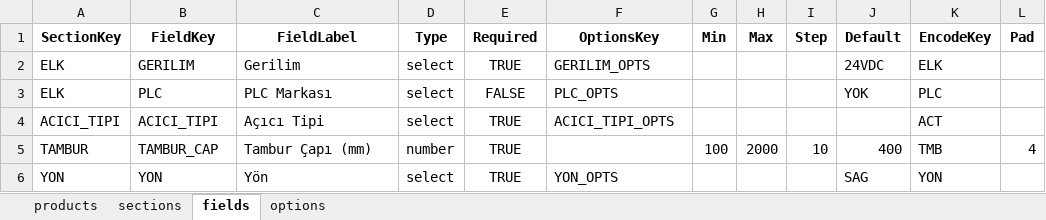
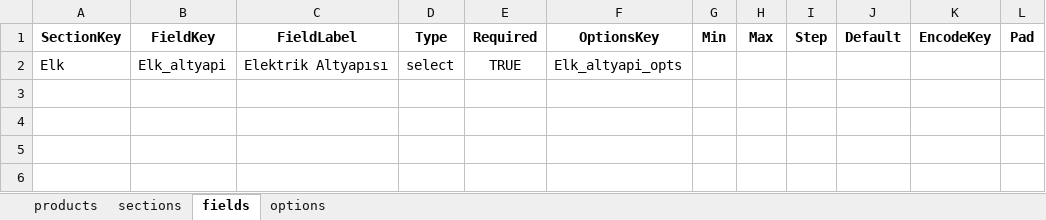
Before and after one commit to hsnylmz1837/uzun_kod_olustur_v6, an Excel workbook: data/schema.xlsx, sheet fields, drawn as a sheet; values as stored, in another font and other column widths than the file's, no borders; removed rows and columns are numbered as before the commit, all else as after; the diff names each change by its address in the sheet, - before the commit and + after, or states it on an @@ line.

```diff
--- a/data/schema.xlsx (sheet fields)
+++ b/data/schema.xlsx (sheet fields)
-row 2: ELK | GERILIM | Gerilim | select | TRUE | GERILIM_OPTS |  |  |  | 24VDC | ELK
-row 3: ELK | PLC | PLC Markası | select | FALSE | PLC_OPTS |  |  |  | YOK | PLC
-row 4: ACICI_TIPI | ACICI_TIPI | Açıcı Tipi | select | TRUE | ACICI_TIPI_OPTS |  |  |  |  | ACT
-row 5: TAMBUR | TAMBUR_CAP | Tambur Çapı (mm) | number | TRUE |  | 100 | 2000 | 10 | 400 | TMB | 4
-row 6: YON | YON | Yön | select | TRUE | YON_OPTS |  |  |  | SAG | YON
+row 2: Elk | Elk_altyapi | Elektrik Altyapısı | select | TRUE | Elk_altyapi_opts
```
Also changed, not shown: sheet sections, sheet products, sheet options.
